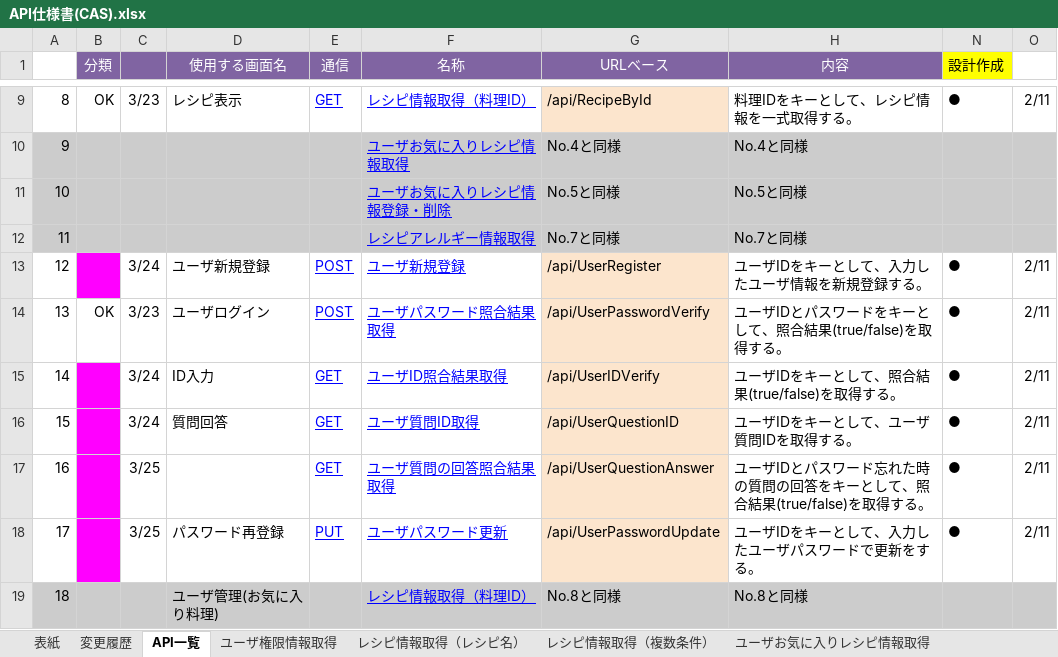
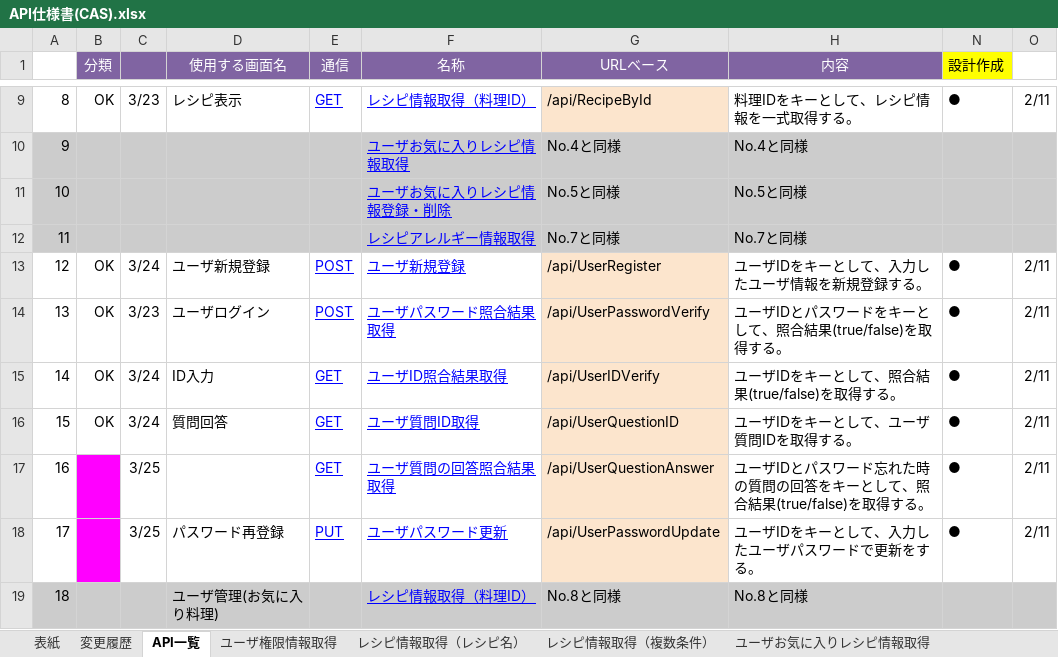
Before and after one commit to Fukuta-Y/Jashin_CAS_doc, an Excel workbook: 画面設計/API仕様書(CAS).xlsx, sheet API一覧, drawn as a sheet; only a part is shown, gaps mark what is left out; values as stored, in another font and other column widths than the file's, no borders; charts and pictures not drawn; the diff names each change by its address in the sheet, - before the commit and + after, or states it on an @@ line.

Commit message:
パラメータの修正

```diff
--- a/画面設計/API仕様書(CAS).xlsx (sheet API一覧)
+++ b/画面設計/API仕様書(CAS).xlsx (sheet API一覧)
-B13 (分類): (empty)
+B13 (分類): OK
-B13 fill: #FF00FF
+B13 fill: none
-B15:B16 (分類): (empty)
+B15:B16 (分類): OK
-B15:B16 fill: #FF00FF
+B15:B16 fill: none
```
Also changed, not shown: sheet ユーザ質問ID取得.
